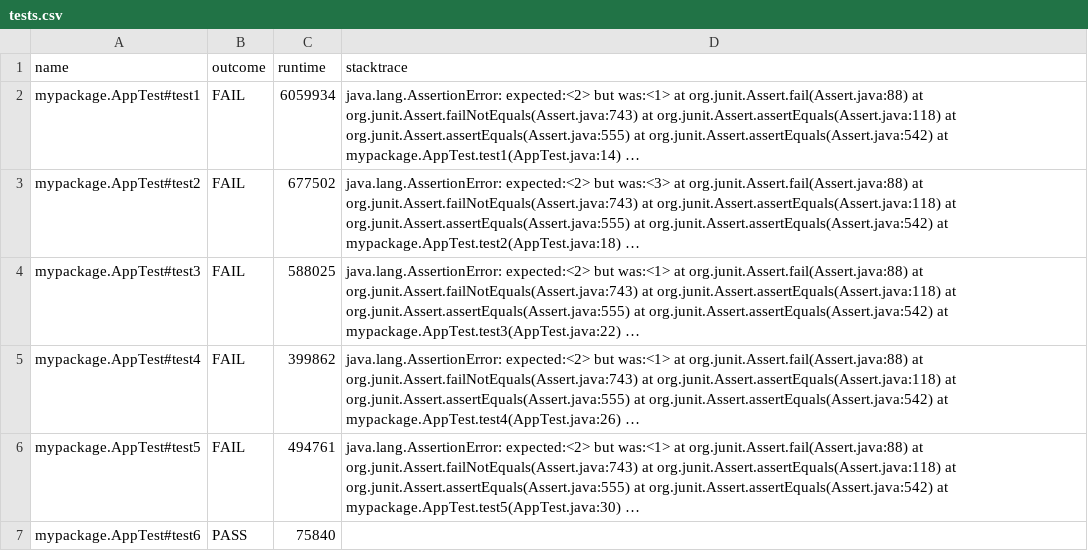
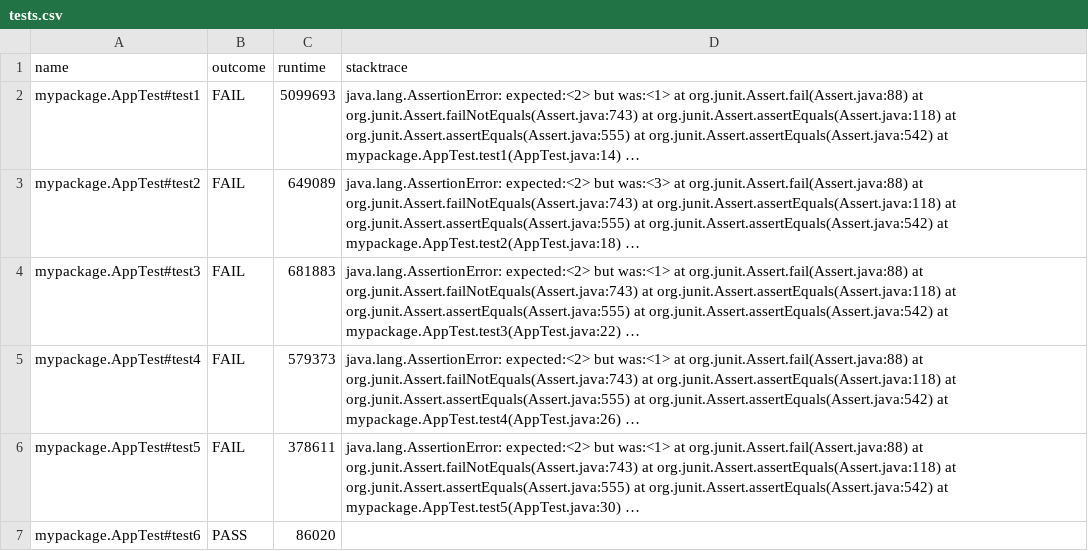
Before and after one commit to radiant-systems-lab/gzoltar, a CSV file: com.gzoltar.vscode.examples/.gzoltar.selective-cfg/sfl/txt/tests.csv, drawn as a sheet; long unchanged cells end in …; the diff names each change by its address in the sheet, - before the commit and + after, or states it on an @@ line.

```diff
--- a/com.gzoltar.vscode.examples/.gzoltar.selective-cfg/sfl/txt/tests.csv
+++ b/com.gzoltar.vscode.examples/.gzoltar.selective-cfg/sfl/txt/tests.csv
-C2 (runtime): 6059934
+C2 (runtime): 5099693
-C3 (runtime): 677502
+C3 (runtime): 649089
-C4 (runtime): 588025
+C4 (runtime): 681883
-C5 (runtime): 399862
+C5 (runtime): 579373
-C6 (runtime): 494761
+C6 (runtime): 378611
-C7 (runtime): 75840
+C7 (runtime): 86020
```
Also changed, not shown: com.gzoltar.vscode.examples/.gzoltar.basic-block/sfl/txt/tests.csv, 4 other files.
